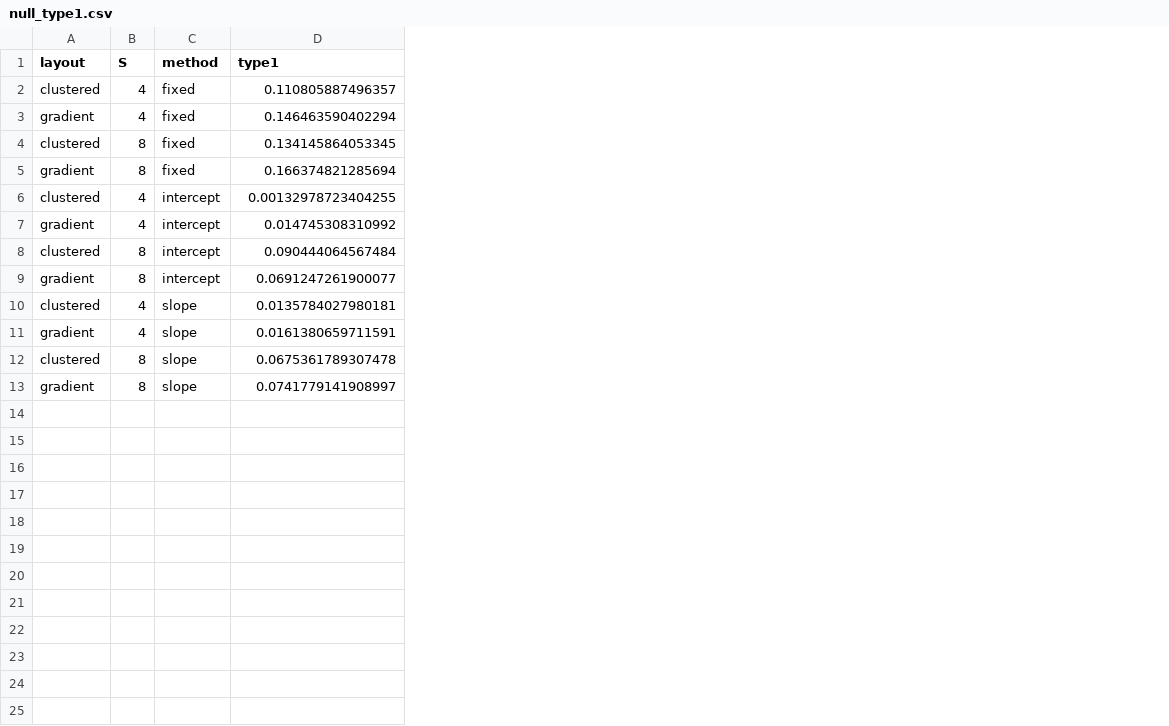
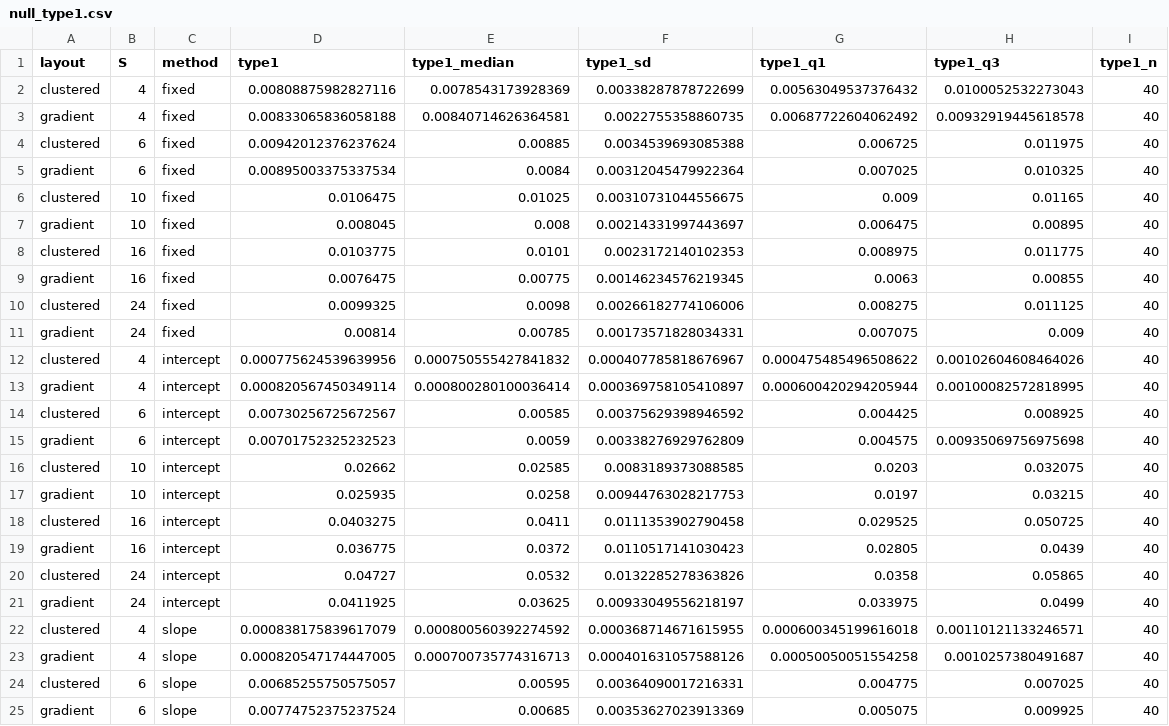
Before and after one commit to BhuvaLab/spiDE, a CSV file: inst/extdata/benchmark/null_type1.csv, drawn as a sheet; only a part is shown; addresses are those after the commit; the diff covers the shown part only; the diff names each change by its address in the sheet, - before the commit and + after, or states it on an @@ line.

```diff
--- a/inst/extdata/benchmark/null_type1.csv
+++ b/inst/extdata/benchmark/null_type1.csv
+column E (type1_median), rows 2-5: 0.0078543173928369 | 0.00840714626364581 | 0.00885 | 0.0084; rows 12-15: 0.000750555427841832 | 0.000800280100036414 | 0.00585 | 0.0059; rows 22-25: 0.000800560392274592 | 0.000700735774316713 | 0.00595 | 0.00685
+column F (type1_sd), rows 2-5: 0.00338287878722699 | 0.0022755358860735 | 0.0034539693085388 | 0.00312045479922364; rows 12-15: 0.000407785818676967 | 0.000369758105410897 | 0.00375629398946592 | 0.00338276929762809; rows 22-25: 0.000368714671615955 | 0.000401631057588126 | 0.00364090017216331 | 0.00353627023913369
+column G (type1_q1), rows 2-5: 0.00563049537376432 | 0.00687722604062492 | 0.006725 | 0.007025; rows 12-15: 0.000475485496508622 | 0.000600420294205944 | 0.004425 | 0.004575; rows 22-25: 0.000600345199616018 | 0.00050050051554258 | 0.004775 | 0.005075
+column H (type1_q3), rows 2-5: 0.0100052532273043 | 0.00932919445618578 | 0.011975 | 0.010325; rows 12-15: 0.00102604608464026 | 0.00100082572818995 | 0.008925 | 0.00935069756975698; rows 22-25: 0.00110121133246571 | 0.0010257380491687 | 0.007025 | 0.009925
+column I (type1_n), rows 2-5: all 40; rows 12-15: all 40; rows 22-25: all 40
-D2 (type1): 0.110805887496357
+D2 (type1): 0.00808875982827116
-D3 (type1): 0.146463590402294
+D3 (type1): 0.00833065836058188
-B4:B5 (S): 8
+B4:B5 (S): 6
-D4 (type1): 0.134145864053345
+D4 (type1): 0.00942012376237624
-D5 (type1): 0.166374821285694
+D5 (type1): 0.00895003375337534
+row 6: clustered | 10 | fixed | 0.0106475 | 0.01025 | 0.00310731044556675 | 0.009 | 0.01165 | 40
+row 7: gradient | 10 | fixed | 0.008045 | 0.008 | 0.00214331997443697 | 0.006475 | 0.00895 | 40
+row 8: clustered | 16 | fixed | 0.0103775 | 0.0101 | 0.0023172140102353 | 0.008975 | 0.011775 | 40
+row 9: gradient | 16 | fixed | 0.0076475 | 0.00775 | 0.00146234576219345 | 0.0063 | 0.00855 | 40
+row 10: clustered | 24 | fixed | 0.0099325 | 0.0098 | 0.00266182774106006 | 0.008275 | 0.011125 | 40
+row 11: gradient | 24 | fixed | 0.00814 | 0.00785 | 0.00173571828034331 | 0.007075 | 0.009 | 40
-D12 (type1): 0.00132978723404255
+D12 (type1): 0.000775624539639956
-D13 (type1): 0.014745308310992
+D13 (type1): 0.000820567450349114
-B14:B15 (S): 8
+B14:B15 (S): 6
-D14 (type1): 0.090444064567484
+D14 (type1): 0.00730256725672567
-D15 (type1): 0.0691247261900077
+D15 (type1): 0.00701752325232523
+row 16: clustered | 10 | intercept | 0.02662 | 0.02585 | 0.0083189373088585 | 0.0203 | 0.032075 | 40
+row 17: gradient | 10 | intercept | 0.025935 | 0.0258 | 0.00944763028217753 | 0.0197 | 0.03215 | 40
+row 18: clustered | 16 | intercept | 0.0403275 | 0.0411 | 0.0111353902790458 | 0.029525 | 0.050725 | 40
+row 19: gradient | 16 | intercept | 0.036775 | 0.0372 | 0.0110517141030423 | 0.02805 | 0.0439 | 40
+row 20: clustered | 24 | intercept | 0.04727 | 0.0532 | 0.0132285278363826 | 0.0358 | 0.05865 | 40
+row 21: gradient | 24 | intercept | 0.0411925 | 0.03625 | 0.00933049556218197 | 0.033975 | 0.0499 | 40
-D22 (type1): 0.0135784027980181
+D22 (type1): 0.000838175839617079
-D23 (type1): 0.0161380659711591
+D23 (type1): 0.000820547174447005
-B24:B25 (S): 8
+B24:B25 (S): 6
-D24 (type1): 0.0675361789307478
+D24 (type1): 0.00685255750575057
-D25 (type1): 0.0741779141908997
+D25 (type1): 0.00774752375237524
```
Also changed, not shown: 6 added rows elsewhere in this file, inst/extdata/benchmark/combiner.csv, 30 other files.
